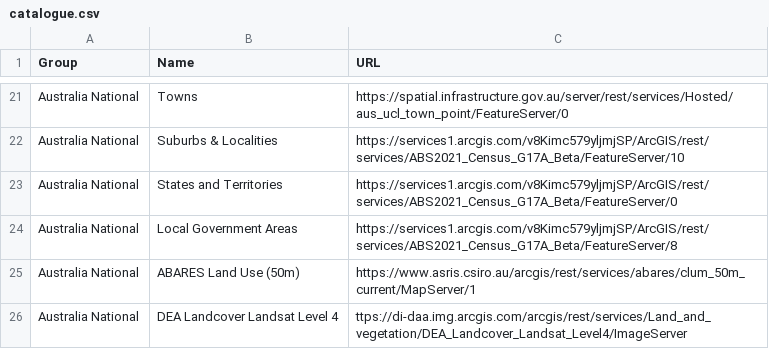
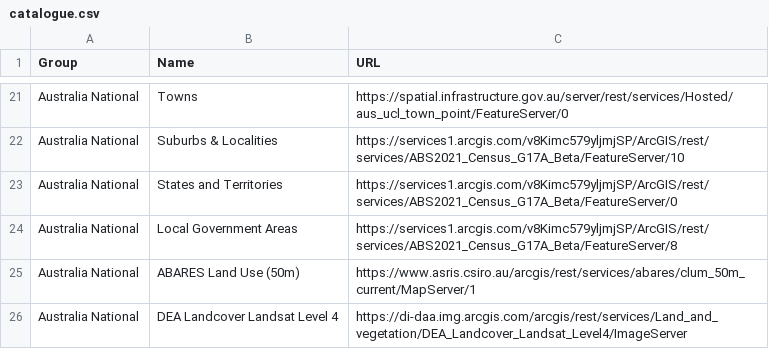
Before and after one commit to Umwelt-AU/Gaia, a CSV file: catalogue.csv, drawn as a sheet; only a part is shown, gaps mark what is left out.

Commit message:
Update catalogue.csv

```diff
--- a/catalogue.csv
+++ b/catalogue.csv
@@ -25,2 +25,2 @@ Australia National,Local Government Areas,https://services1.arcgis.com/v8Kimc579
 Australia National,ABARES Land Use (50m),https://www.asris.csiro.au/arcgis/rest/services/abares/clum_50m_current/MapServer/1
-Australia National,DEA Landcover Landsat Level 4,ttps://di-daa.img.arcgis.com/arcgis/rest/services/Land_and_vegetation/DEA_Landcover_Landsat_Level4/ImageServer
+Australia National,DEA Landcover Landsat Level 4,https://di-daa.img.arcgis.com/arcgis/rest/services/Land_and_vegetation/DEA_Landcover_Landsat_Level4/ImageServer
```
